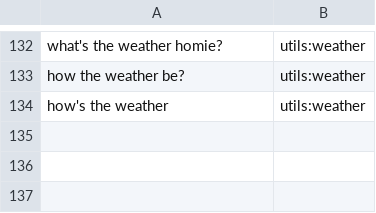
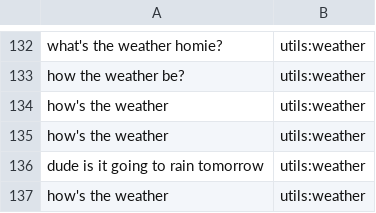
Before and after one commit to whittlbc/jarvis, a CSV file: data/utils:weather.csv, drawn as a sheet; only a part is shown, gaps mark what is left out.

Commit message:
more data

```diff
--- a/data/utils:weather.csv
+++ b/data/utils:weather.csv
@@ -134 +134,4 @@ how the weather be?|utils:weather
 how's the weather|utils:weather
+how's the weather|utils:weather
+dude is it going to rain tomorrow|utils:weather
+how's the weather|utils:weather
```
Also changed, not shown: data/random:yeezy.csv, data/user:name.csv, 5 other files.
